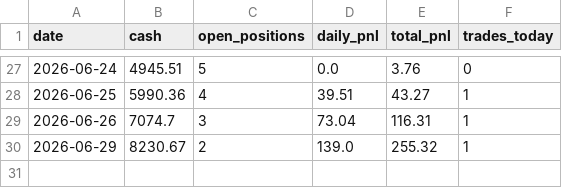
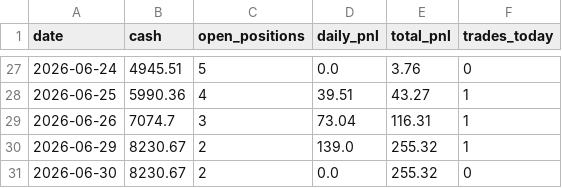
Before and after one commit to git-df-scott/quant-tradingbot, a CSV file: logs/weekly_summary.csv, drawn as a sheet; only a part is shown, gaps mark what is left out; the diff names each change by its address in the sheet, - before the commit and + after, or states it on an @@ line.

```diff
--- a/logs/weekly_summary.csv
+++ b/logs/weekly_summary.csv
+row 31: 2026-06-30 | 8230.67 | 2 | 0.0 | 255.32 | 0
```
Also changed, not shown: 2 other files.
